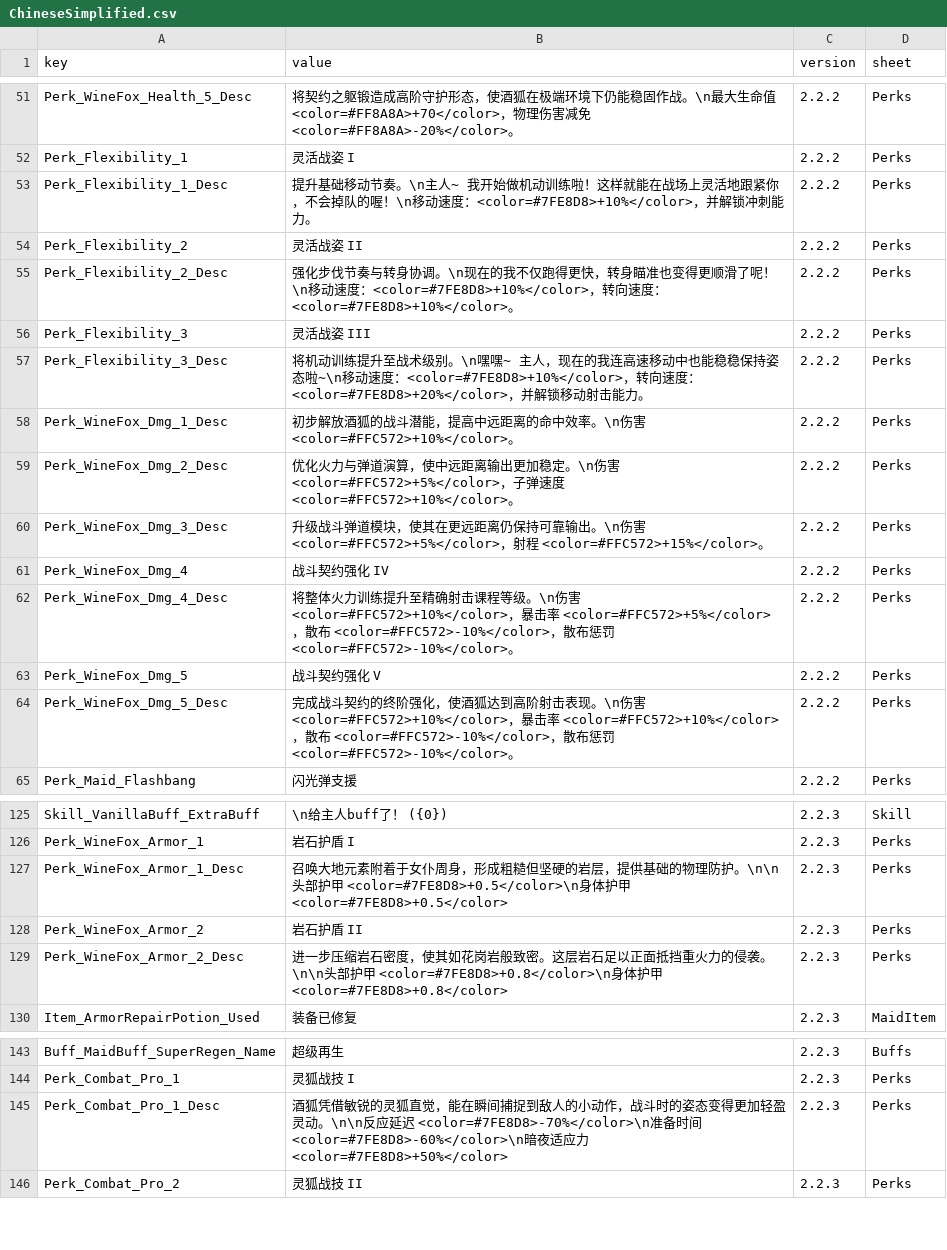
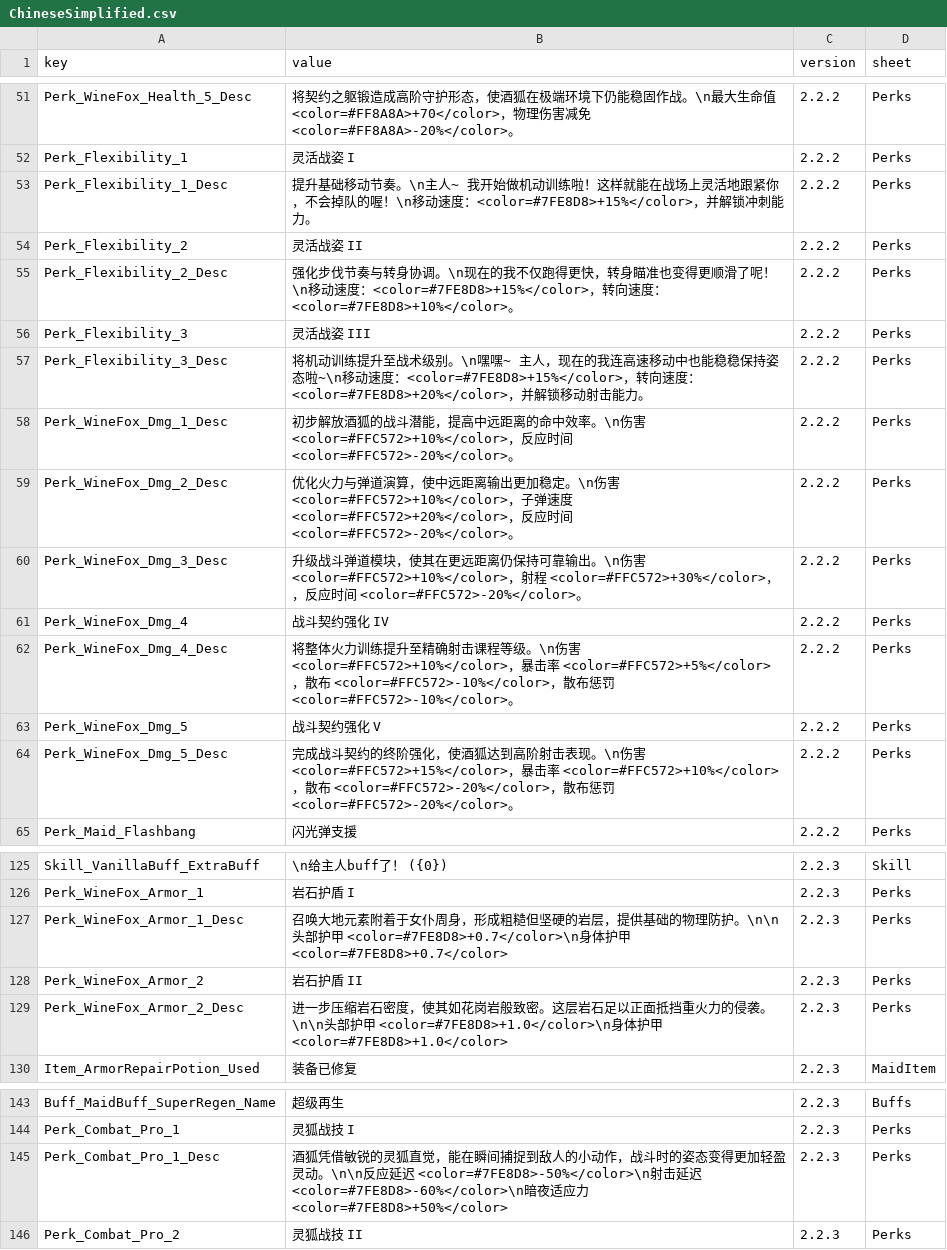
Before and after one commit to LOVEIII486/CombatMaid, a CSV file: Localization/ChineseSimplified.csv, drawn as a sheet; only a part is shown, gaps mark what is left out.

```diff
--- a/Localization/ChineseSimplified.csv
+++ b/Localization/ChineseSimplified.csv
@@ -52,10 +52,10 @@ Perk_WineFox_Health_5_Desc,将契约之躯锻造成高阶守护形态，使酒
 Perk_Flexibility_1,灵活战姿 I,2.2.2,Perks
-Perk_Flexibility_1_Desc,提升基础移动节奏。\n主人~ 我开始做机动训练啦！这样就能在战场上灵活地跟紧你，不会掉队的喔！\n移动速度：<color=#7FE8D8>+10%</color>，并解锁冲刺能力。,2.2.2,Perks
+Perk_Flexibility_1_Desc,提升基础移动节奏。\n主人~ 我开始做机动训练啦！这样就能在战场上灵活地跟紧你，不会掉队的喔！\n移动速度：<color=#7FE8D8>+15%</color>，并解锁冲刺能力。,2.2.2,Perks
 Perk_Flexibility_2,灵活战姿 II,2.2.2,Perks
-Perk_Flexibility_2_Desc,强化步伐节奏与转身协调。\n现在的我不仅跑得更快，转身瞄准也变得更顺滑了呢！\n移动速度：<color=#7FE8D8>+10%</color>，转向速度：<color=#7FE8D8>+10%</color>。,2.2.2,Perks
+Perk_Flexibility_2_Desc,强化步伐节奏与转身协调。\n现在的我不仅跑得更快，转身瞄准也变得更顺滑了呢！\n移动速度：<color=#7FE8D8>+15%</color>，转向速度：<color=#7FE8D8>+10%</color>。,2.2.2,Perks
 Perk_Flexibility_3,灵活战姿 III,2.2.2,Perks
-Perk_Flexibility_3_Desc,将机动训练提升至战术级别。\n嘿嘿~ 主人，现在的我连高速移动中也能稳稳保持姿态啦~\n移动速度：<color=#7FE8D8>+10%</color>，转向速度：<color=#7FE8D8>+20%</color>，并解锁移动射击能力。,2.2.2,Perks
-Perk_WineFox_Dmg_1_Desc,初步解放酒狐的战斗潜能，提高中远距离的命中效率。\n伤害 <color=#FFC572>+10%</color>。,2.2.2,Perks
-Perk_WineFox_Dmg_2_Desc,优化火力与弹道演算，使中远距离输出更加稳定。\n伤害 <color=#FFC572>+5%</color>，子弹速度 <color=#FFC572>+10%</color>。,2.2.2,Perks
-Perk_WineFox_Dmg_3_Desc,升级战斗弹道模块，使其在更远距离仍保持可靠输出。\n伤害 <color=#FFC572>+5%</color>，射程 <color=#FFC572>+15%</color>。,2.2.2,Perks
+Perk_Flexibility_3_Desc,将机动训练提升至战术级别。\n嘿嘿~ 主人，现在的我连高速移动中也能稳稳保持姿态啦~\n移动速度：<color=#7FE8D8>+15%</color>，转向速度：<color=#7FE8D8>+20%</color>，并解锁移动射击能力。,2.2.2,Perks
+Perk_WineFox_Dmg_1_Desc,初步解放酒狐的战斗潜能，提高中远距离的命中效率。\n伤害 <color=#FFC572>+10%</color>，反应时间 <color=#FFC572>-20%</color>。,2.2.2,Perks
+Perk_WineFox_Dmg_2_Desc,优化火力与弹道演算，使中远距离输出更加稳定。\n伤害 <color=#FFC572>+10%</color>，子弹速度 <color=#FFC572>+20%</color>，反应时间 <color=#FFC572>-20%</color>。,2.2.2,Perks
+Perk_WineFox_Dmg_3_Desc,升级战斗弹道模块，使其在更远距离仍保持可靠输出。\n伤害 <color=#FFC572>+10%</color>，射程 <color=#FFC572>+30%</color>，，反应时间 <color=#FFC572>-20%</color>。,2.2.2,Perks
 Perk_WineFox_Dmg_4,战斗契约强化 IV,2.2.2,Perks
@@ -63,3 +63,3 @@ Perk_WineFox_Dmg_4_Desc,将整体火力训练提升至精确射击课程等级
 Perk_WineFox_Dmg_5,战斗契约强化 V,2.2.2,Perks
-Perk_WineFox_Dmg_5_Desc,完成战斗契约的终阶强化，使酒狐达到高阶射击表现。\n伤害 <color=#FFC572>+10%</color>，暴击率 <color=#FFC572>+10%</color>，散布 <color=#FFC572>-10%</color>，散布惩罚 <color=#FFC572>-10%</color>。,2.2.2,Perks
+Perk_WineFox_Dmg_5_Desc,完成战斗契约的终阶强化，使酒狐达到高阶射击表现。\n伤害 <color=#FFC572>+15%</color>，暴击率 <color=#FFC572>+10%</color>，散布 <color=#FFC572>-20%</color>，散布惩罚 <color=#FFC572>-20%</color>。,2.2.2,Perks
 Perk_Maid_Flashbang,闪光弹支援,2.2.2,Perks
@@ -126,5 +126,5 @@ Skill_VanillaBuff_ExtraBuff,\n给主人buff了！ ({0}),2.2.3,Skill
 Perk_WineFox_Armor_1,岩石护盾 I,2.2.3,Perks
-Perk_WineFox_Armor_1_Desc,召唤大地元素附着于女仆周身，形成粗糙但坚硬的岩层，提供基础的物理防护。\n\n头部护甲 <color=#7FE8D8>+0.5</color>\n身体护甲 <color=#7FE8D8>+0.5</color>,2.2.3,Perks
+Perk_WineFox_Armor_1_Desc,召唤大地元素附着于女仆周身，形成粗糙但坚硬的岩层，提供基础的物理防护。\n\n头部护甲 <color=#7FE8D8>+0.7</color>\n身体护甲 <color=#7FE8D8>+0.7</color>,2.2.3,Perks
 Perk_WineFox_Armor_2,岩石护盾 II,2.2.3,Perks
-Perk_WineFox_Armor_2_Desc,进一步压缩岩石密度，使其如花岗岩般致密。这层岩石足以正面抵挡重火力的侵袭。\n\n头部护甲 <color=#7FE8D8>+0.8</color>\n身体护甲 <color=#7FE8D8>+0.8</color>,2.2.3,Perks
+Perk_WineFox_Armor_2_Desc,进一步压缩岩石密度，使其如花岗岩般致密。这层岩石足以正面抵挡重火力的侵袭。\n\n头部护甲 <color=#7FE8D8>+1.0</color>\n身体护甲 <color=#7FE8D8>+1.0</color>,2.2.3,Perks
 Item_ArmorRepairPotion_Used,装备已修复,2.2.3,MaidItem
@@ -144,3 +144,3 @@ Buff_MaidBuff_SuperRegen_Name,超级再生,2.2.3,Buffs
 Perk_Combat_Pro_1,灵狐战技 I,2.2.3,Perks
-Perk_Combat_Pro_1_Desc,酒狐凭借敏锐的灵狐直觉，能在瞬间捕捉到敌人的小动作，战斗时的姿态变得更加轻盈灵动。\n\n反应延迟 <color=#7FE8D8>-70%</color>\n准备时间 <color=#7FE8D8>-60%</color>\n暗夜适应力 <color=#7FE8D8>+50%</color>,2.2.3,Perks
+Perk_Combat_Pro_1_Desc,酒狐凭借敏锐的灵狐直觉，能在瞬间捕捉到敌人的小动作，战斗时的姿态变得更加轻盈灵动。\n\n反应延迟 <color=#7FE8D8>-50%</color>\n射击延迟 <color=#7FE8D8>-60%</color>\n暗夜适应力 <color=#7FE8D8>+50%</color>,2.2.3,Perks
 Perk_Combat_Pro_2,灵狐战技 II,2.2.3,Perks
```
Also changed, not shown: Localization/English.csv, 1 other file.
